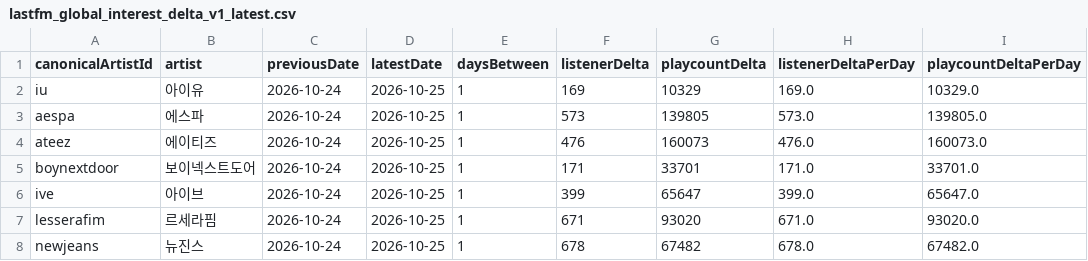
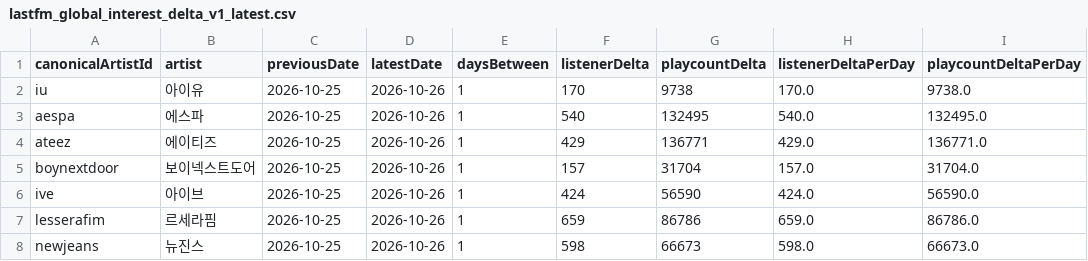
Before and after one commit to kpopmaker/fandex, a CSV file: data/lastfm-cloud/lastfm_global_interest_delta_v1_latest.csv, drawn as a sheet; only a part is shown; the diff covers the shown part only; the diff names each change by its address in the sheet, - before the commit and + after, or states it on an @@ line.

```diff
--- a/data/lastfm-cloud/lastfm_global_interest_delta_v1_latest.csv
+++ b/data/lastfm-cloud/lastfm_global_interest_delta_v1_latest.csv
-C2:C8 (previousDate): 2026-10-24
+C2:C8 (previousDate): 2026-10-25
-D2:D8 (latestDate): 2026-10-25
+D2:D8 (latestDate): 2026-10-26
-F2 (listenerDelta): 169
+F2 (listenerDelta): 170
-G2 (playcountDelta): 10329
+G2 (playcountDelta): 9738
-H2 (listenerDeltaPerDay): 169.0
+H2 (listenerDeltaPerDay): 170.0
-I2 (playcountDeltaPerDay): 10329.0
+I2 (playcountDeltaPerDay): 9738.0
-F3 (listenerDelta): 573
+F3 (listenerDelta): 540
-G3 (playcountDelta): 139805
+G3 (playcountDelta): 132495
-H3 (listenerDeltaPerDay): 573.0
+H3 (listenerDeltaPerDay): 540.0
-I3 (playcountDeltaPerDay): 139805.0
+I3 (playcountDeltaPerDay): 132495.0
-F4 (listenerDelta): 476
+F4 (listenerDelta): 429
-G4 (playcountDelta): 160073
+G4 (playcountDelta): 136771
-H4 (listenerDeltaPerDay): 476.0
+H4 (listenerDeltaPerDay): 429.0
-I4 (playcountDeltaPerDay): 160073.0
+I4 (playcountDeltaPerDay): 136771.0
-F5 (listenerDelta): 171
+F5 (listenerDelta): 157
-G5 (playcountDelta): 33701
+G5 (playcountDelta): 31704
-H5 (listenerDeltaPerDay): 171.0
+H5 (listenerDeltaPerDay): 157.0
-I5 (playcountDeltaPerDay): 33701.0
+I5 (playcountDeltaPerDay): 31704.0
-F6 (listenerDelta): 399
+F6 (listenerDelta): 424
-G6 (playcountDelta): 65647
+G6 (playcountDelta): 56590
-H6 (listenerDeltaPerDay): 399.0
+H6 (listenerDeltaPerDay): 424.0
-I6 (playcountDeltaPerDay): 65647.0
+I6 (playcountDeltaPerDay): 56590.0
-F7 (listenerDelta): 671
+F7 (listenerDelta): 659
-G7 (playcountDelta): 93020
+G7 (playcountDelta): 86786
-H7 (listenerDeltaPerDay): 671.0
+H7 (listenerDeltaPerDay): 659.0
-I7 (playcountDeltaPerDay): 93020.0
+I7 (playcountDeltaPerDay): 86786.0
-F8 (listenerDelta): 678
+F8 (listenerDelta): 598
-G8 (playcountDelta): 67482
+G8 (playcountDelta): 66673
-H8 (listenerDeltaPerDay): 678.0
+H8 (listenerDeltaPerDay): 598.0
-I8 (playcountDeltaPerDay): 67482.0
+I8 (playcountDeltaPerDay): 66673.0
```
Also changed, not shown: 72 edited cells elsewhere in this file, data/lastfm-cloud/lastfm_artist_interest_history_v1.csv, data/lastfm-cloud/lastfm_global_interest_score_preview_v1_latest.csv, 1 other file.
